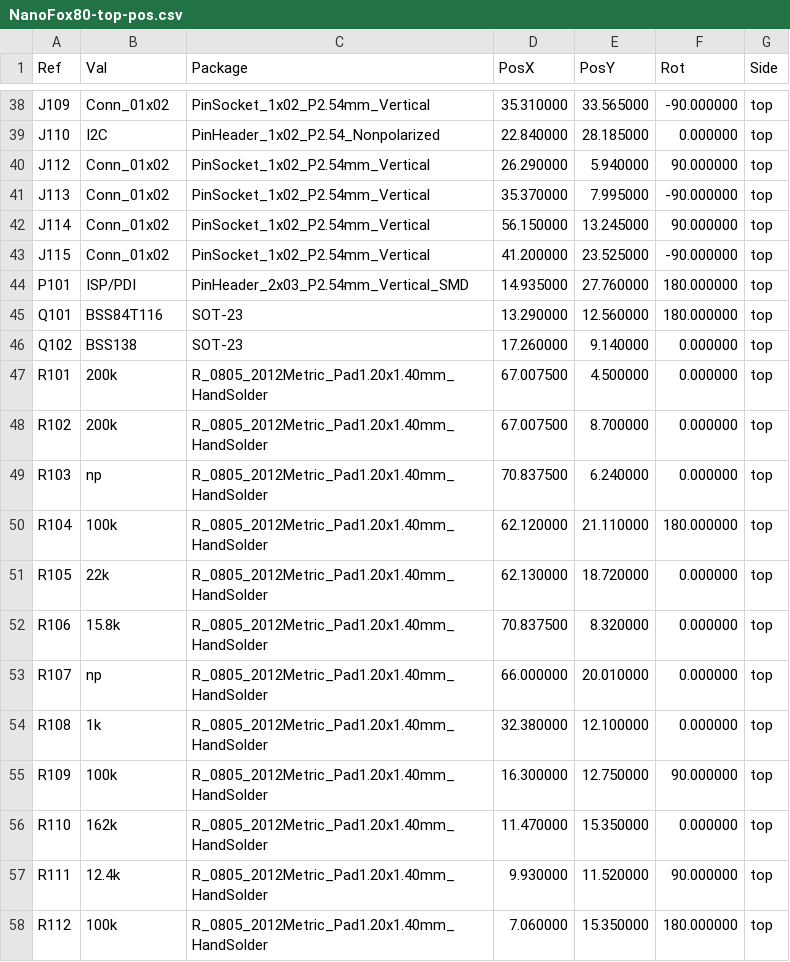
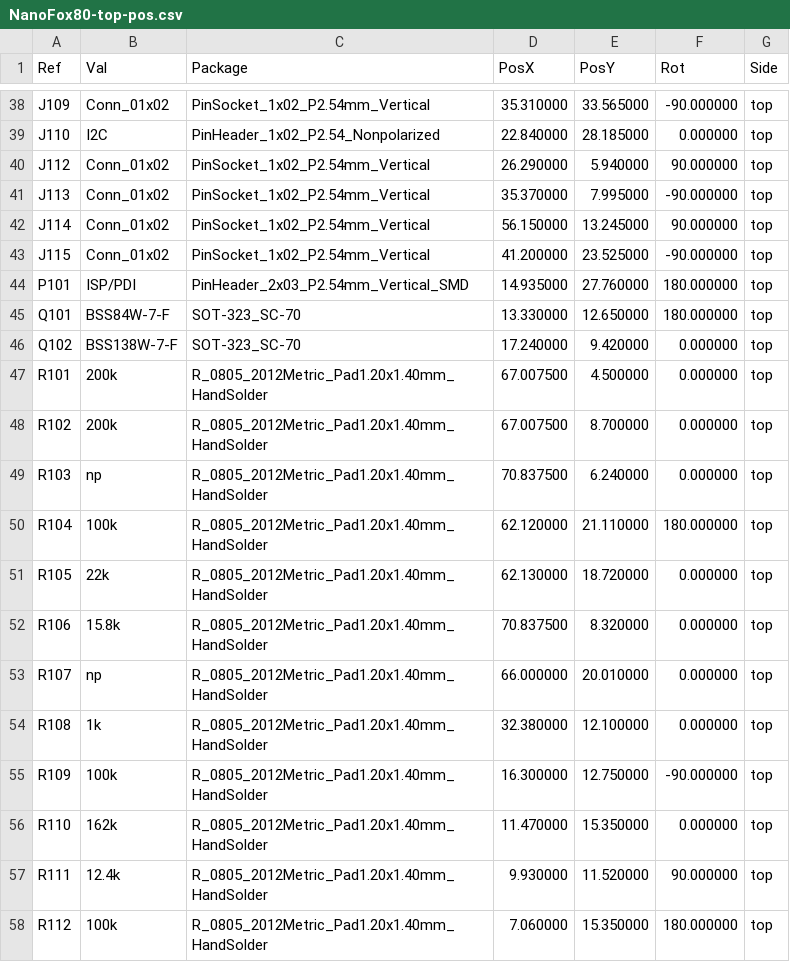
Before and after one commit to OpenARDF/NanoFox80, a CSV file: KiCad/NanoFox80/NanoFox80-top-pos.csv, drawn as a sheet; only a part is shown, gaps mark what is left out.

```diff
--- a/KiCad/NanoFox80/NanoFox80-top-pos.csv
+++ b/KiCad/NanoFox80/NanoFox80-top-pos.csv
@@ -44,4 +44,4 @@ Ref,Val,Package,PosX,PosY,Rot,Side
 "P101","ISP/PDI","PinHeader_2x03_P2.54mm_Vertical_SMD",14.935000,27.760000,180.000000,top
-"Q101","BSS84T116","SOT-23",13.290000,12.560000,180.000000,top
-"Q102","BSS138","SOT-23",17.260000,9.140000,0.000000,top
+"Q101","BSS84W-7-F","SOT-323_SC-70",13.330000,12.650000,180.000000,top
+"Q102","BSS138W-7-F","SOT-323_SC-70",17.240000,9.420000,0.000000,top
 "R101","200k","R_0805_2012Metric_Pad1.20x1.40mm_HandSolder",67.007500,4.500000,0.000000,top
@@ -54,3 +54,3 @@ Ref,Val,Package,PosX,PosY,Rot,Side
 "R108","1k","R_0805_2012Metric_Pad1.20x1.40mm_HandSolder",32.380000,12.100000,0.000000,top
-"R109","100k","R_0805_2012Metric_Pad1.20x1.40mm_HandSolder",16.300000,12.750000,90.000000,top
+"R109","100k","R_0805_2012Metric_Pad1.20x1.40mm_HandSolder",16.300000,12.750000,-90.000000,top
 "R110","162k","R_0805_2012Metric_Pad1.20x1.40mm_HandSolder",11.470000,15.350000,0.000000,top
```
Also changed, not shown: KiCad/NanoFox80/NanoFox80.csv, 29 other files.
